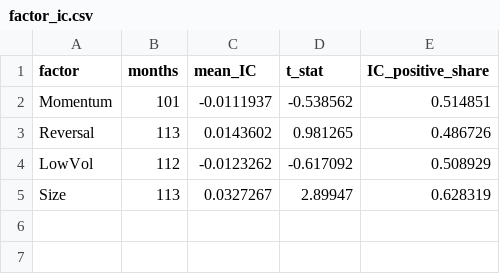
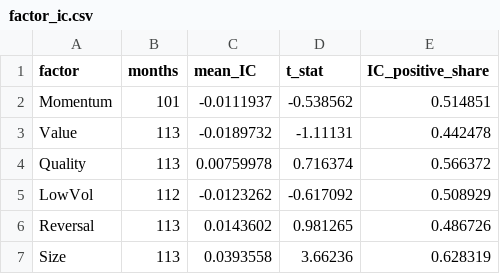
Before and after one commit to rxj0102/factor-research, a CSV file: results/factor_ic.csv, drawn as a sheet.

```diff
--- a/results/factor_ic.csv
+++ b/results/factor_ic.csv
@@ -2,4 +2,6 @@ factor,months,mean_IC,t_stat,IC_positive_share
 Momentum,101,-0.0111937,-0.538562,0.514851
+Value,113,-0.0189732,-1.11131,0.442478
+Quality,113,0.00759978,0.716374,0.566372
+LowVol,112,-0.0123262,-0.617092,0.508929
 Reversal,113,0.0143602,0.981265,0.486726
-LowVol,112,-0.0123262,-0.617092,0.508929
-Size,113,0.0327267,2.89947,0.628319
+Size,113,0.0393558,3.66236,0.628319
```
Also changed, not shown: results/fama_macbeth.csv, results/fama_macbeth_old_alignment.csv, 20 other files.
